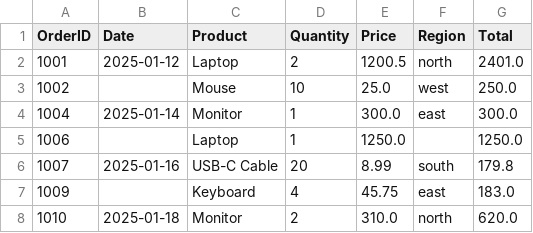
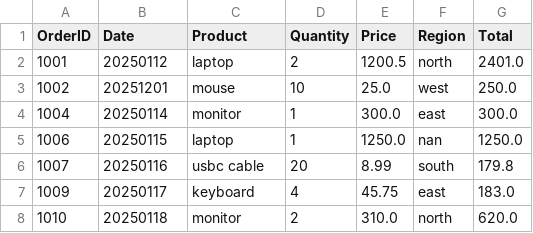
Before and after one commit to vorobej-ggvp/My-projects, a CSV file: Python/Testing skills/sales_cleaner/clean_sales_data.csv, drawn as a sheet.

```diff
--- a/Python/Testing skills/sales_cleaner/clean_sales_data.csv
+++ b/Python/Testing skills/sales_cleaner/clean_sales_data.csv
@@ -1,8 +1,8 @@
 OrderID,Date,Product,Quantity,Price,Region,Total
-1001,2025-01-12,Laptop,2,1200.5,north,2401.0
-1002,,Mouse,10,25.0,west,250.0
-1004,2025-01-14,Monitor,1,300.0,east,300.0
-1006,,Laptop,1,1250.0,,1250.0
-1007,2025-01-16,USB-C Cable,20,8.99,south,179.8
-1009,,Keyboard,4,45.75,east,183.0
-1010,2025-01-18,Monitor,2,310.0,north,620.0
+1001,20250112,laptop,2,1200.5,north,2401.0
+1002,20251201,mouse,10,25.0,west,250.0
+1004,20250114,monitor,1,300.0,east,300.0
+1006,20250115,laptop,1,1250.0,nan,1250.0
+1007,20250116,usbc cable,20,8.99,south,179.8
+1009,20250117,keyboard,4,45.75,east,183.0
+1010,20250118,monitor,2,310.0,north,620.0
```
Also changed, not shown: 1 other file.
